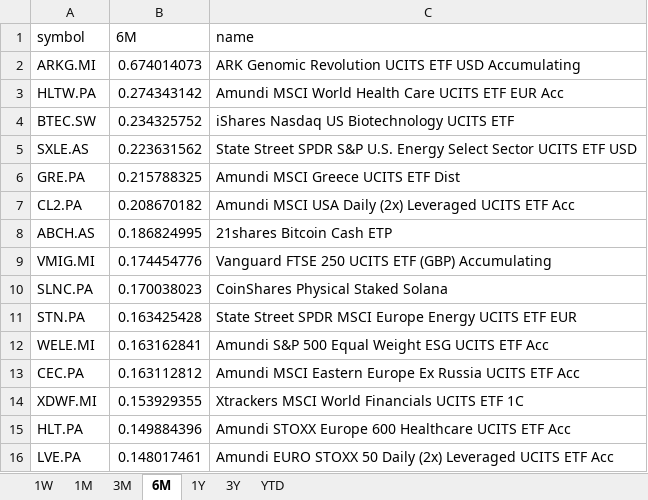
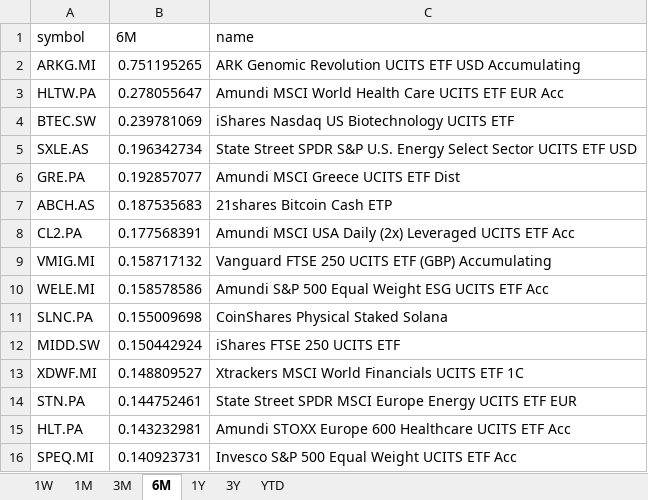
Before and after one commit to laceto/myfinance2, an Excel workbook: data/results/etf/returns_ranking.xlsx, sheet 6M, drawn as a sheet; values as stored, in another font and other column widths than the file's, no borders; removed rows and columns are numbered as before the commit, all else as after; the diff names each change by its address in the sheet, - before the commit and + after, or states it on an @@ line.

```diff
--- a/data/results/etf/returns_ranking.xlsx (sheet 6M)
+++ b/data/results/etf/returns_ranking.xlsx (sheet 6M)
-B2 (6M): 0.674014073
+B2 (6M): 0.751195265
-B3 (6M): 0.274343142
+B3 (6M): 0.278055647
-B4 (6M): 0.234325752
+B4 (6M): 0.239781069
-B5 (6M): 0.223631562
+B5 (6M): 0.196342734
-B6 (6M): 0.215788325
+B6 (6M): 0.192857077
-row 7: CL2.PA | 0.208670182 | Amundi MSCI USA Daily (2x) Leveraged UCITS ETF Acc
-B7 (6M): 0.186824995
+B7 (6M): 0.187535683
+row 8: CL2.PA | 0.177568391 | Amundi MSCI USA Daily (2x) Leveraged UCITS ETF Acc
-B9 (6M): 0.174454776
+B9 (6M): 0.158717132
-row 10: SLNC.PA | 0.170038023 | CoinShares Physical Staked Solana
-row 11: STN.PA | 0.163425428 | State Street SPDR MSCI Europe Energy UCITS ETF EUR
-B10 (6M): 0.163162841
+B10 (6M): 0.158578586
-row 13: CEC.PA | 0.163112812 | Amundi MSCI Eastern Europe Ex Russia UCITS ETF Acc
+row 11: SLNC.PA | 0.155009698 | CoinShares Physical Staked Solana
+row 12: MIDD.SW | 0.150442924 | iShares FTSE 250 UCITS ETF
-B13 (6M): 0.153929355
+B13 (6M): 0.148809527
+row 14: STN.PA | 0.144752461 | State Street SPDR MSCI Europe Energy UCITS ETF EUR
-B15 (6M): 0.149884396
+B15 (6M): 0.143232981
-row 16: LVE.PA | 0.148017461 | Amundi EURO STOXX 50 Daily (2x) Leveraged UCITS ETF Acc
+row 16: SPEQ.MI | 0.140923731 | Invesco S&P 500 Equal Weight UCITS ETF Acc
```
Also changed, not shown: sheet 1W, sheet 3M, sheet 1M, sheet 1Y, sheet 3Y, sheet YTD, 2 other files.
